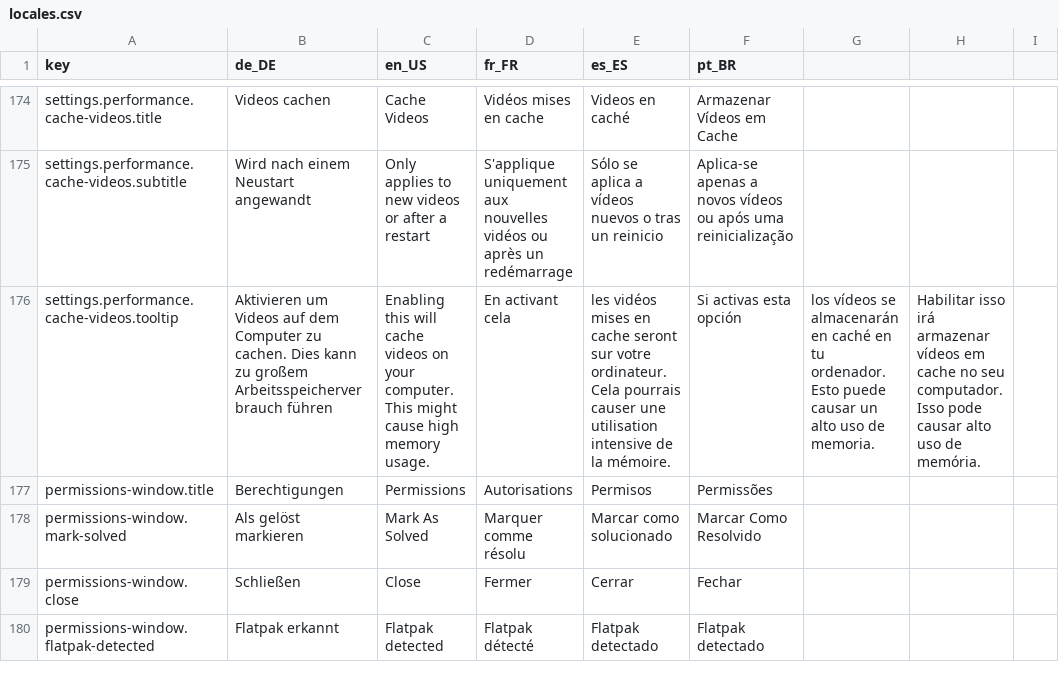
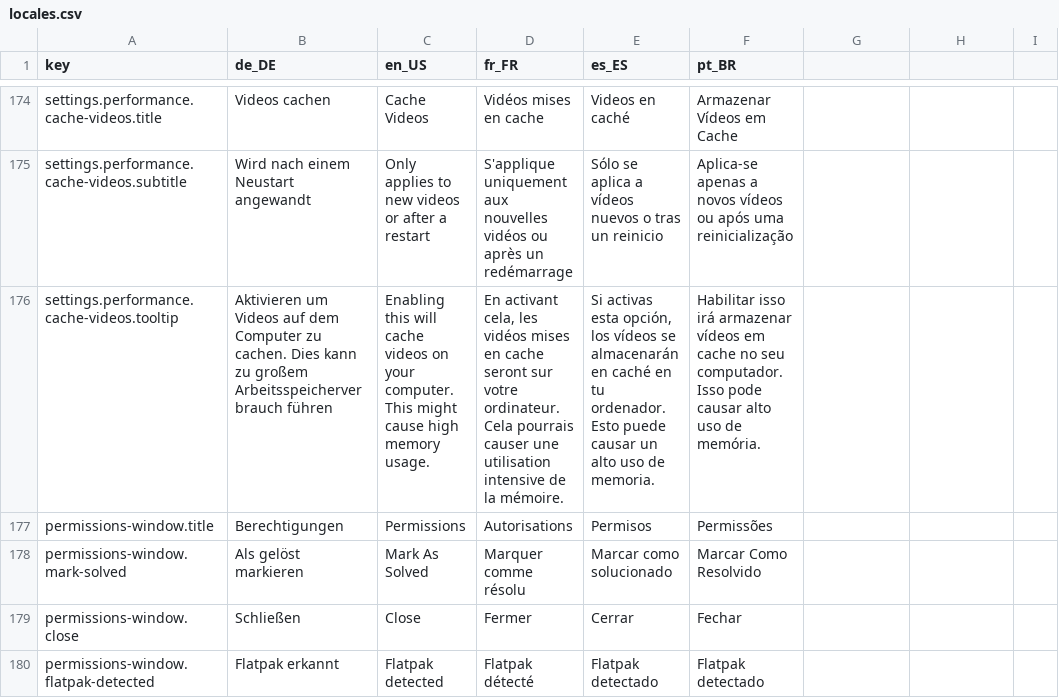
Before and after one commit to StreamController/StreamController, a CSV file: locales/locales.csv, drawn as a sheet; only a part is shown, gaps mark what is left out; the diff covers the shown part only; the diff names each change by its address in the sheet, - before the commit and + after, or states it on an @@ line.

Commit message:
Fix(locales): Wrong semicolons lead to weird parsing sometimes

```diff
--- a/locales/locales.csv
+++ b/locales/locales.csv
-D176 (fr_FR): En activant cela
+D176 (fr_FR): En activant cela, les vidéos mises en cache seront sur votre ordinateur. Cela pourrais causer une utilisation intensive de la mémoire.
-E176 (es_ES): les vidéos mises en cache seront sur votre ordinateur. Cela pourrais causer une utilisation intensive de la mémoire.
+E176 (es_ES): Si activas esta opción, los vídeos se almacenarán en caché en tu ordenador. Esto puede causar un alto uso de memoria.
-F176 (pt_BR): Si activas esta opción
+F176 (pt_BR): Habilitar isso irá armazenar vídeos em cache no seu computador. Isso pode causar alto uso de memória.
-G176: los vídeos se almacenarán en caché en tu ordenador. Esto puede causar un alto uso de memoria.
+G176: (empty)
-H176: Habilitar isso irá armazenar vídeos em cache no seu computador. Isso pode causar alto uso de memória.
+H176: (empty)
```
Also changed, not shown: 42 edited cells elsewhere in this file.
